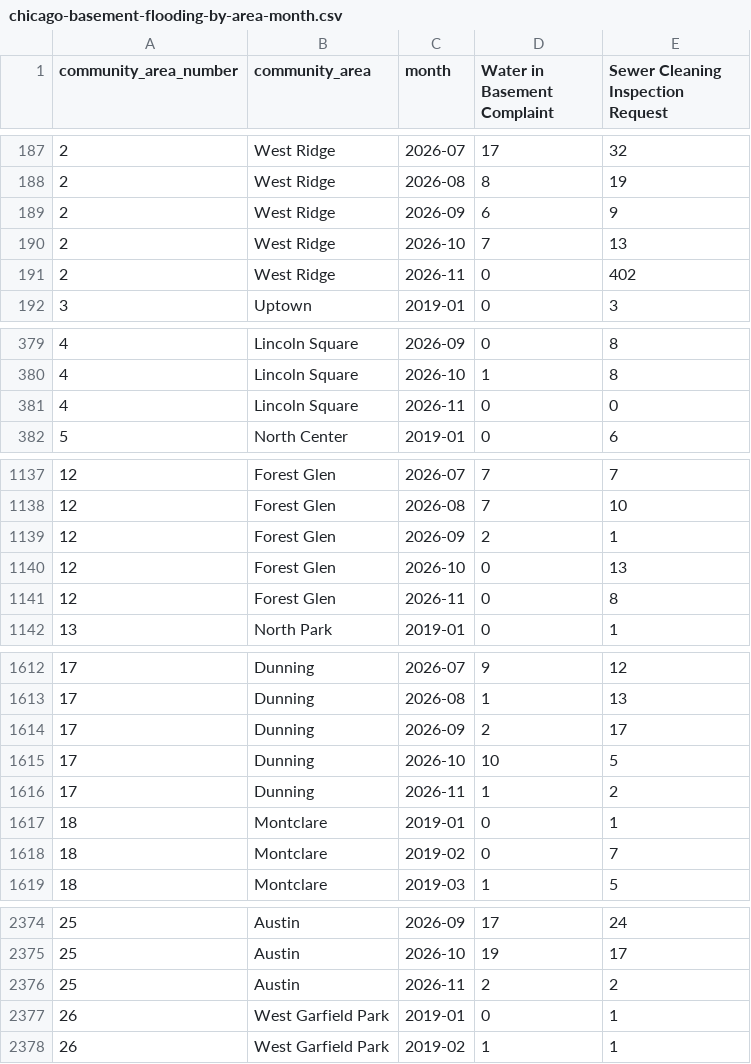
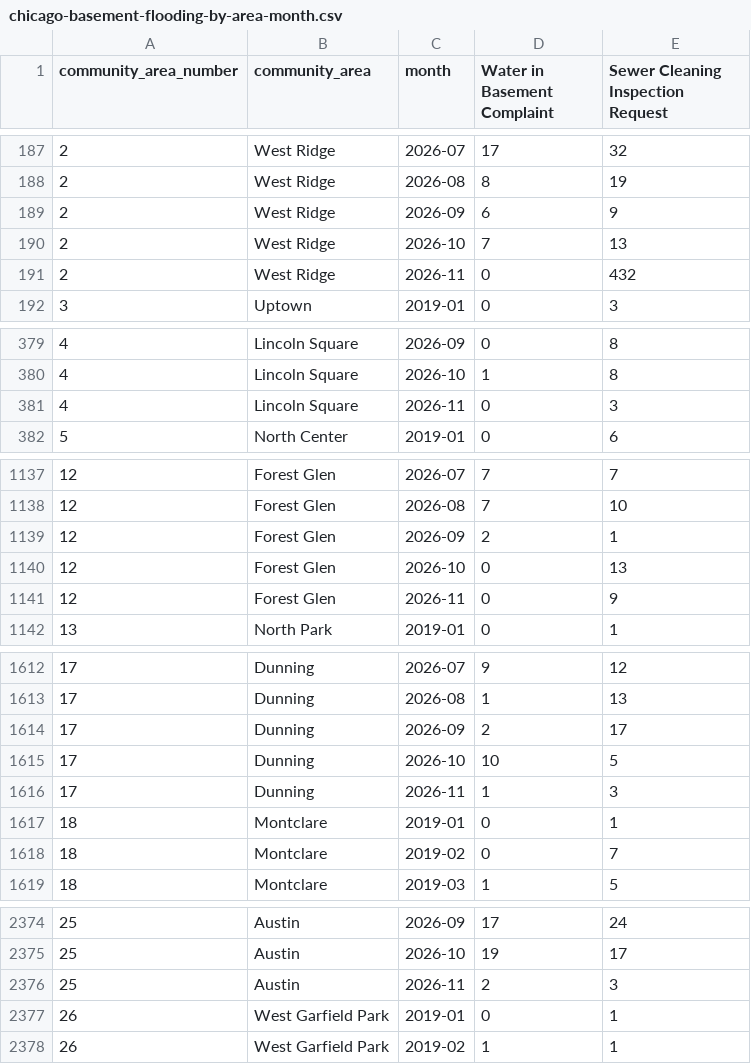
Before and after one commit to proofnotfluff-a11y/Proofnotfluff-pins, a CSV file: docs/chicago-basement-flooding/chicago-basement-flooding-by-area-month.csv, drawn as a sheet; only a part is shown, gaps mark what is left out; the diff covers the shown part only.

```diff
--- a/docs/chicago-basement-flooding/chicago-basement-flooding-by-area-month.csv
+++ b/docs/chicago-basement-flooding/chicago-basement-flooding-by-area-month.csv
@@ -190,3 +190,3 @@ community_area_number,community_area,month,Water in Basement Complaint,Sewer Cle
 2,West Ridge,2026-10,7,13
-2,West Ridge,2026-11,0,402
+2,West Ridge,2026-11,0,432
 3,Uptown,2019-01,0,3
@@ -380,3 +380,3 @@ community_area_number,community_area,month,Water in Basement Complaint,Sewer Cle
 4,Lincoln Square,2026-10,1,8
-4,Lincoln Square,2026-11,0,0
+4,Lincoln Square,2026-11,0,3
 5,North Center,2019-01,0,6
@@ -1140,3 +1140,3 @@ community_area_number,community_area,month,Water in Basement Complaint,Sewer Cle
 12,Forest Glen,2026-10,0,13
-12,Forest Glen,2026-11,0,8
+12,Forest Glen,2026-11,0,9
 13,North Park,2019-01,0,1
@@ -1615,3 +1615,3 @@ community_area_number,community_area,month,Water in Basement Complaint,Sewer Cle
 17,Dunning,2026-10,10,5
-17,Dunning,2026-11,1,2
+17,Dunning,2026-11,1,3
 18,Montclare,2019-01,0,1
@@ -2375,3 +2375,3 @@ community_area_number,community_area,month,Water in Basement Complaint,Sewer Cle
 25,Austin,2026-10,19,17
-25,Austin,2026-11,2,2
+25,Austin,2026-11,2,3
 26,West Garfield Park,2019-01,0,1
```
Also changed, not shown: 11 edited cells elsewhere in this file, docs/chicago-basement-flooding/chicago-basement-flooding-citywide-daily.csv, 4 other files.
